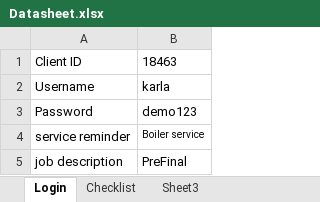
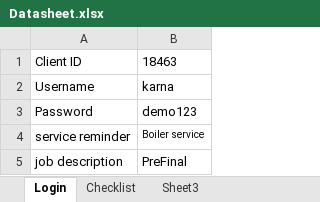
Before and after one commit to balasubramanyan/Commusoft--Stage-Live, an Excel workbook: Commusoft-Stage2&Live/TestDatas/Datasheet.xlsx, sheet Login, drawn as a sheet; values as stored, in another font and other column widths than the file's, no borders; the diff names each change by its address in the sheet, - before the commit and + after, or states it on an @@ line.

```diff
--- a/Commusoft-Stage2&Live/TestDatas/Datasheet.xlsx (sheet Login)
+++ b/Commusoft-Stage2&Live/TestDatas/Datasheet.xlsx (sheet Login)
-B2: karla
+B2: karna
```
Also changed, not shown: 28 other files.
